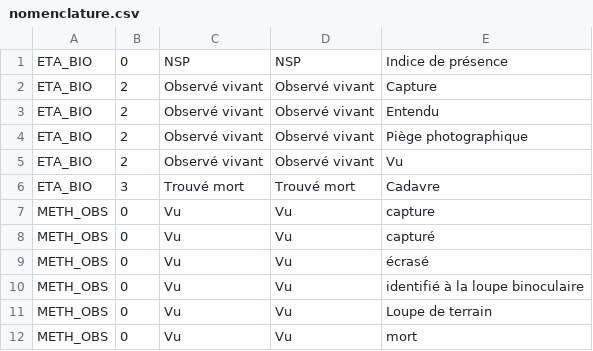
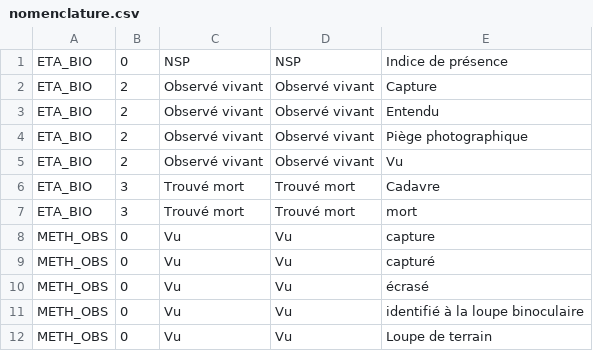
Before and after one commit to PnX-SI/Ressources-techniques, a CSV file: GeoNature/migration/sicen_to_occtaxV2/data/csv/nomenclature.csv, drawn as a sheet; only a part is shown; the shorter side is filled out with more unchanged rows.

Commit message:
nomenclature (en cours)

```diff
--- a/GeoNature/migration/sicen_to_occtaxV2/data/csv/nomenclature.csv
+++ b/GeoNature/migration/sicen_to_occtaxV2/data/csv/nomenclature.csv
@@ -6,2 +6,3 @@
 "ETA_BIO","3","Trouvé mort","Trouvé mort","Cadavre"
+"ETA_BIO","3","Trouvé mort","Trouvé mort","mort"
 "METH_OBS","0","Vu","Vu","capture"
```
Also changed, not shown: 11 other files.
